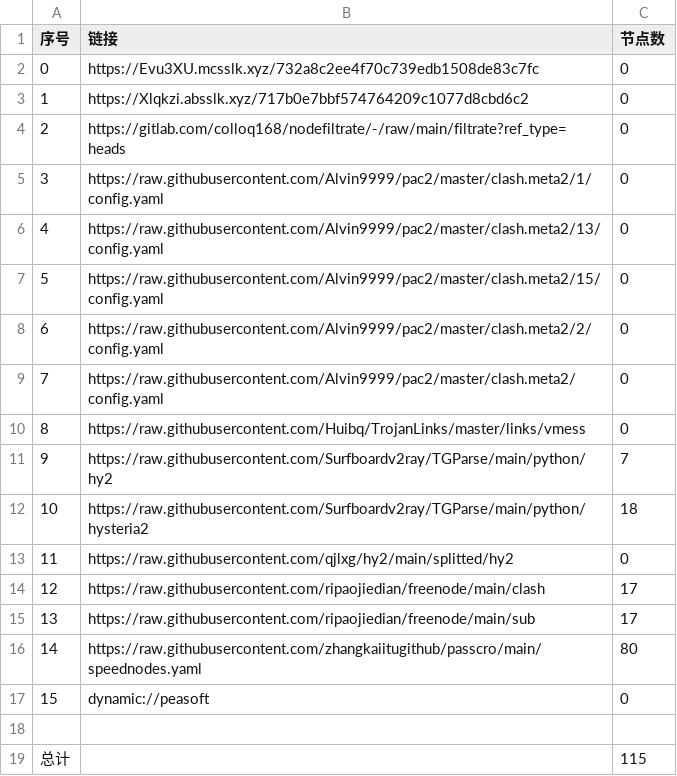
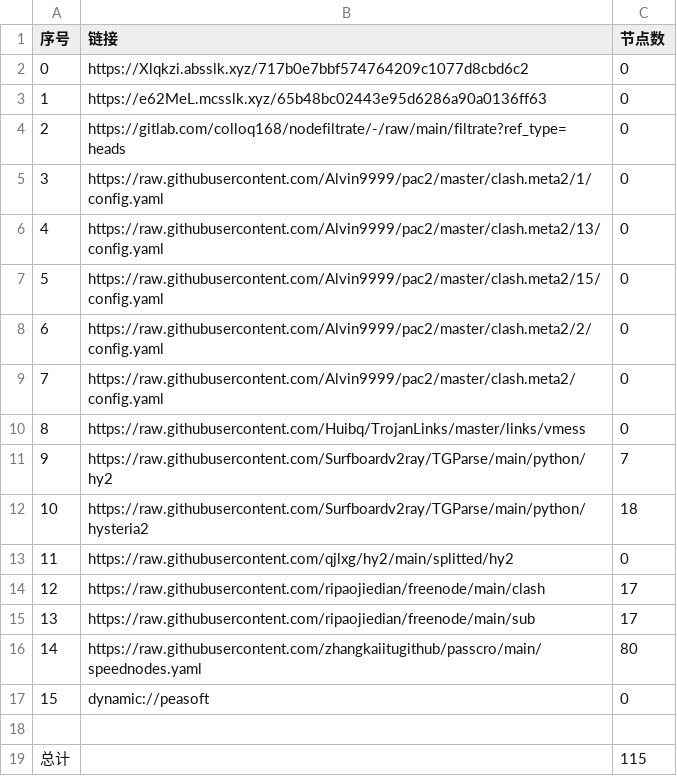
Before and after one commit to aqswaqsw/-dl, a CSV file: list_result.csv, drawn as a sheet.

```diff
--- a/list_result.csv
+++ b/list_result.csv
@@ -1,4 +1,4 @@
 序号,链接,节点数
-0,https://Evu3XU.mcsslk.xyz/732a8c2ee4f70c739edb1508de83c7fc,0
-1,https://Xlqkzi.absslk.xyz/717b0e7bbf574764209c1077d8cbd6c2,0
+0,https://Xlqkzi.absslk.xyz/717b0e7bbf574764209c1077d8cbd6c2,0
+1,https://e62MeL.mcsslk.xyz/65b48bc02443e95d6286a90a0136ff63,0
 2,https://gitlab.com/colloq168/nodefiltrate/-/raw/main/filtrate?ref_type=heads,0
```
Also changed, not shown: 3 other files.
